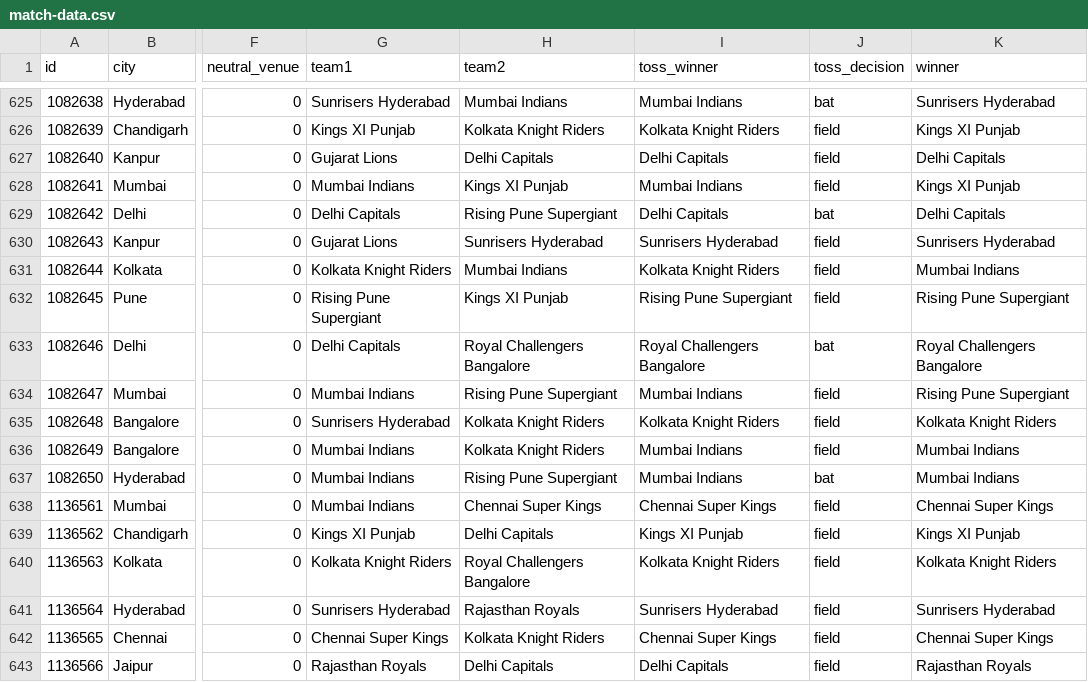
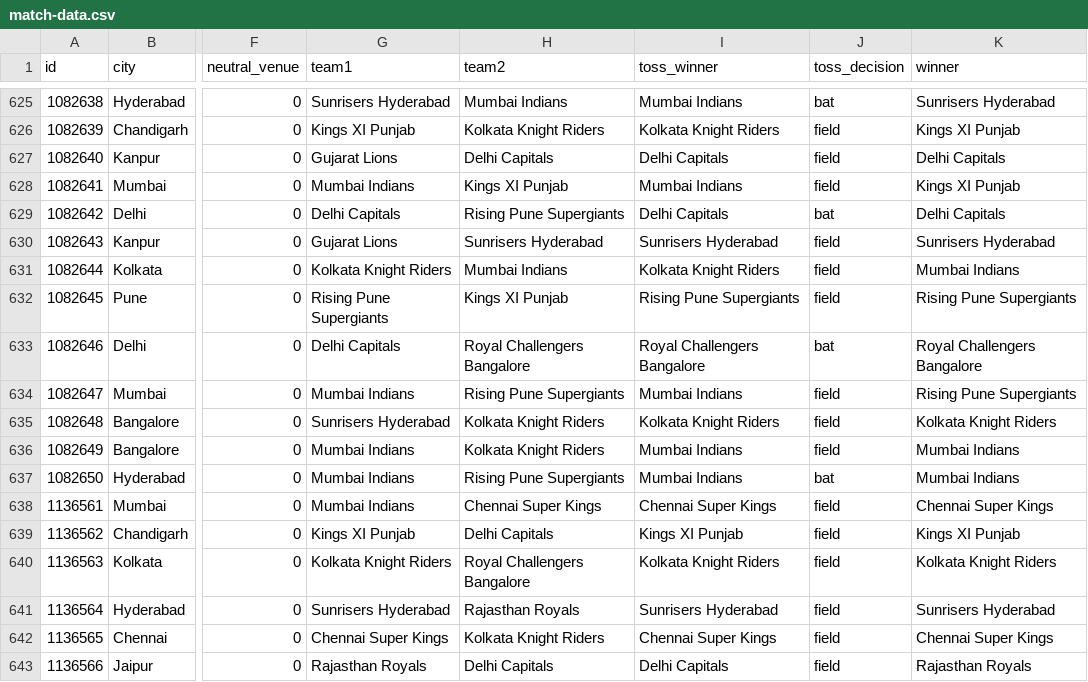
Before and after one commit to MayankChuriwal/ipl-dashboard, a CSV file: src/main/resources/match-data.csv, drawn as a sheet; only a part is shown, gaps mark what is left out; the diff covers the shown part only; the diff names each change by its address in the sheet, - before the commit and + after, or states it on an @@ line.

```diff
--- a/src/main/resources/match-data.csv
+++ b/src/main/resources/match-data.csv
-H629 (team2): Rising Pune Supergiant
+H629 (team2): Rising Pune Supergiants
-G632 (team1): Rising Pune Supergiant
+G632 (team1): Rising Pune Supergiants
-I632 (toss_winner): Rising Pune Supergiant
+I632 (toss_winner): Rising Pune Supergiants
-K632 (winner): Rising Pune Supergiant
+K632 (winner): Rising Pune Supergiants
-H634 (team2): Rising Pune Supergiant
+H634 (team2): Rising Pune Supergiants
-K634 (winner): Rising Pune Supergiant
+K634 (winner): Rising Pune Supergiants
-H637 (team2): Rising Pune Supergiant
+H637 (team2): Rising Pune Supergiants
```
Also changed, not shown: 24 edited cells elsewhere in this file, 36 other files.
